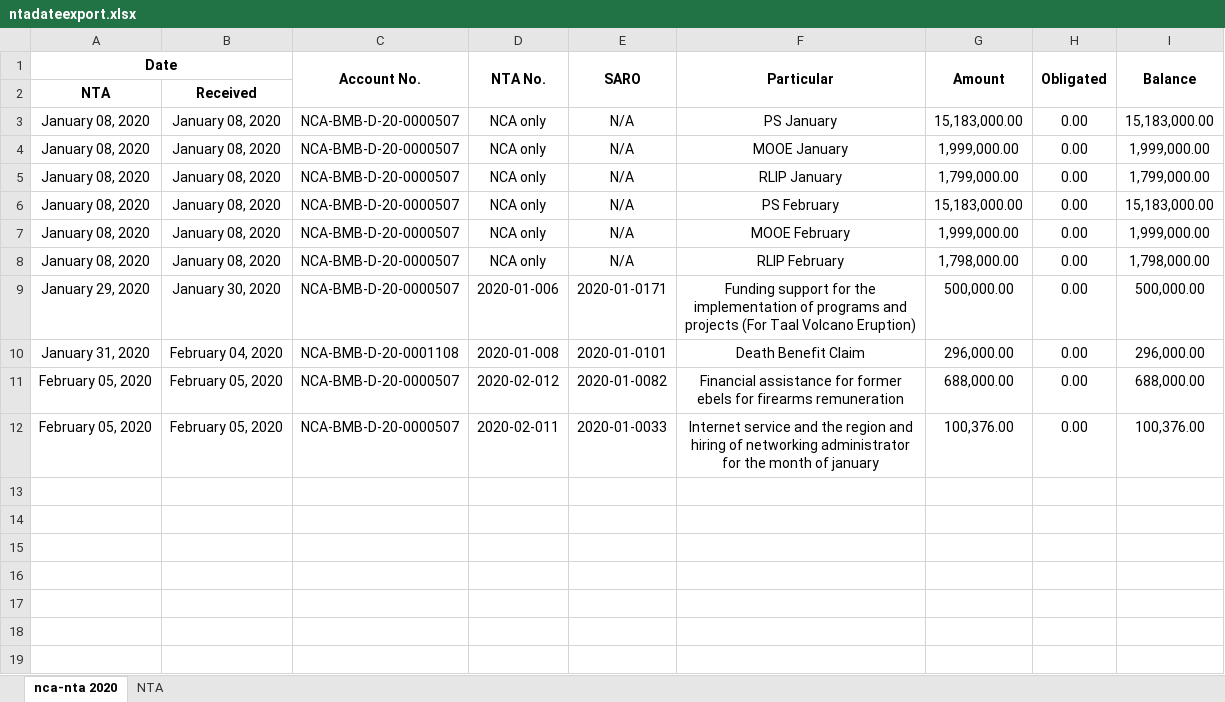
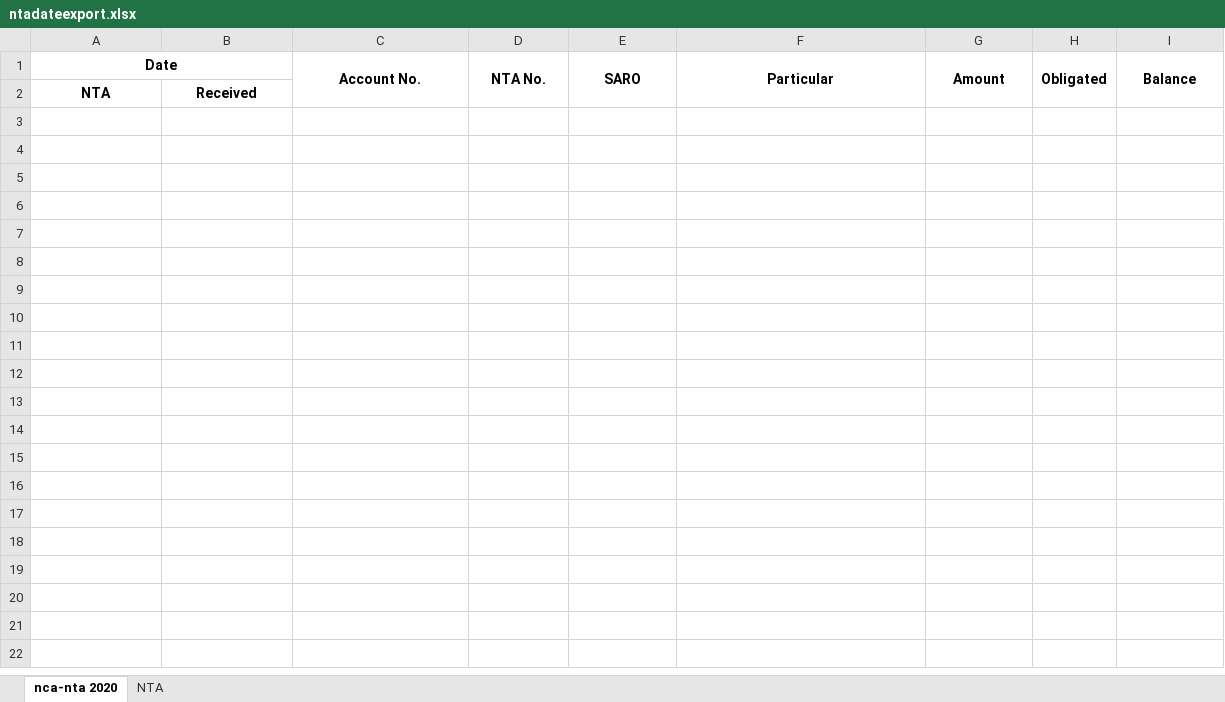
Before and after one commit to princezhian19/fas2020, an Excel workbook: @Functions/ntadateexport.xlsx, sheet nca-nta 2020, drawn as a sheet; only a part is shown; the shorter side is filled out with more unchanged rows; values as stored, in another font and other column widths than the file's, no borders; the diff names each change by its address in the sheet, - before the commit and + after, or states it on an @@ line.

```diff
--- a/@Functions/ntadateexport.xlsx (sheet nca-nta 2020)
+++ b/@Functions/ntadateexport.xlsx (sheet nca-nta 2020)
-row 3: January 08, 2020 | January 08, 2020 | NCA-BMB-D-20-0000507 | NCA only | N/A | PS January | 15,183,000.00 | 0.00 | 15,183,000.00
+row 3: (empty)
-row 4: January 08, 2020 | January 08, 2020 | NCA-BMB-D-20-0000507 | NCA only | N/A | MOOE January | 1,999,000.00 | 0.00 | 1,999,000.00
+row 4: (empty)
-row 5: January 08, 2020 | January 08, 2020 | NCA-BMB-D-20-0000507 | NCA only | N/A | RLIP January | 1,799,000.00 | 0.00 | 1,799,000.00
+row 5: (empty)
-row 6: January 08, 2020 | January 08, 2020 | NCA-BMB-D-20-0000507 | NCA only | N/A | PS February | 15,183,000.00 | 0.00 | 15,183,000.00
+row 6: (empty)
-row 7: January 08, 2020 | January 08, 2020 | NCA-BMB-D-20-0000507 | NCA only | N/A | MOOE February | 1,999,000.00 | 0.00 | 1,999,000.00
+row 7: (empty)
-row 8: January 08, 2020 | January 08, 2020 | NCA-BMB-D-20-0000507 | NCA only | N/A | RLIP February | 1,798,000.00 | 0.00 | 1,798,000.00
+row 8: (empty)
-row 9: January 29, 2020 | January 30, 2020 | NCA-BMB-D-20-0000507 | 2020-01-006 | 2020-01-0171 | Funding support for the implementation of programs and projects (For Taal Volcano Eruption) | 500,000.00 | 0.00 | 500,000.00
+row 9: (empty)
-row 10: January 31, 2020 | February 04, 2020 | NCA-BMB-D-20-0001108 | 2020-01-008 | 2020-01-0101 | Death Benefit Claim | 296,000.00 | 0.00 | 296,000.00
+row 10: (empty)
-row 11: February 05, 2020 | February 05, 2020 | NCA-BMB-D-20-0000507 | 2020-02-012 | 2020-01-0082 | Financial assistance for former ebels for firearms remuneration | 688,000.00 | 0.00 | 688,000.00
+row 11: (empty)
-row 12: February 05, 2020 | February 05, 2020 | NCA-BMB-D-20-0000507 | 2020-02-011 | 2020-01-0033 | Internet service and the region and hiring of networking administrator for the month of january | 100,376.00 | 0.00 | 100,376.00
+row 12: (empty)
```
Also changed, not shown: @Functions/ddateexport1.xlsx, @Functions/obdateexport.xlsx, 11 other files.
